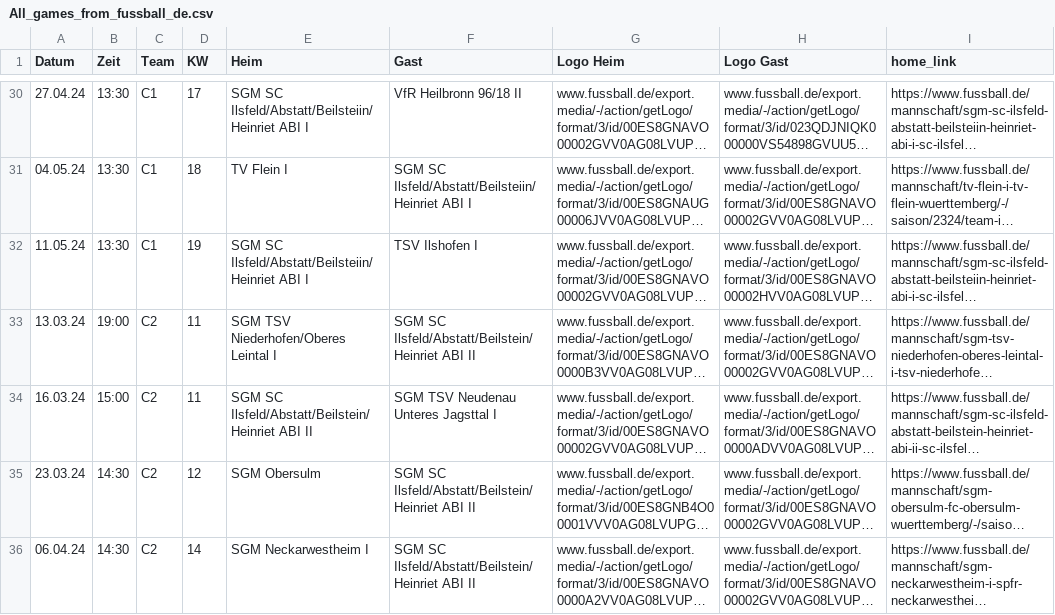
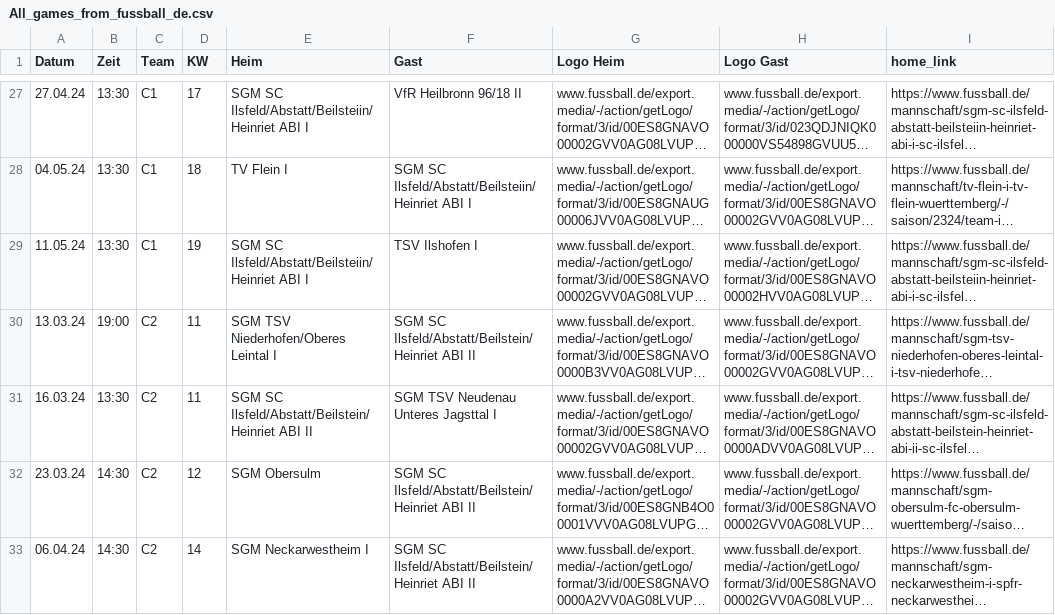
Before and after one commit to sgm-abi/ABI-Homepage, a CSV file: Skripte/All_games_from_fussball_de.csv, drawn as a sheet; only a part is shown, gaps mark what is left out; long unchanged cells end in …; addresses are those after the commit; the diff covers the shown part only; the diff names each change by its address in the sheet, - before the commit and + after, or states it on an @@ line.

```diff
--- a/Skripte/All_games_from_fussball_de.csv
+++ b/Skripte/All_games_from_fussball_de.csv
-B31 (Zeit): 15:00
+B31 (Zeit): 13:30
```
Also changed, not shown: 7 removed rows and 6 edited cells elsewhere in this file, 5 other files.
